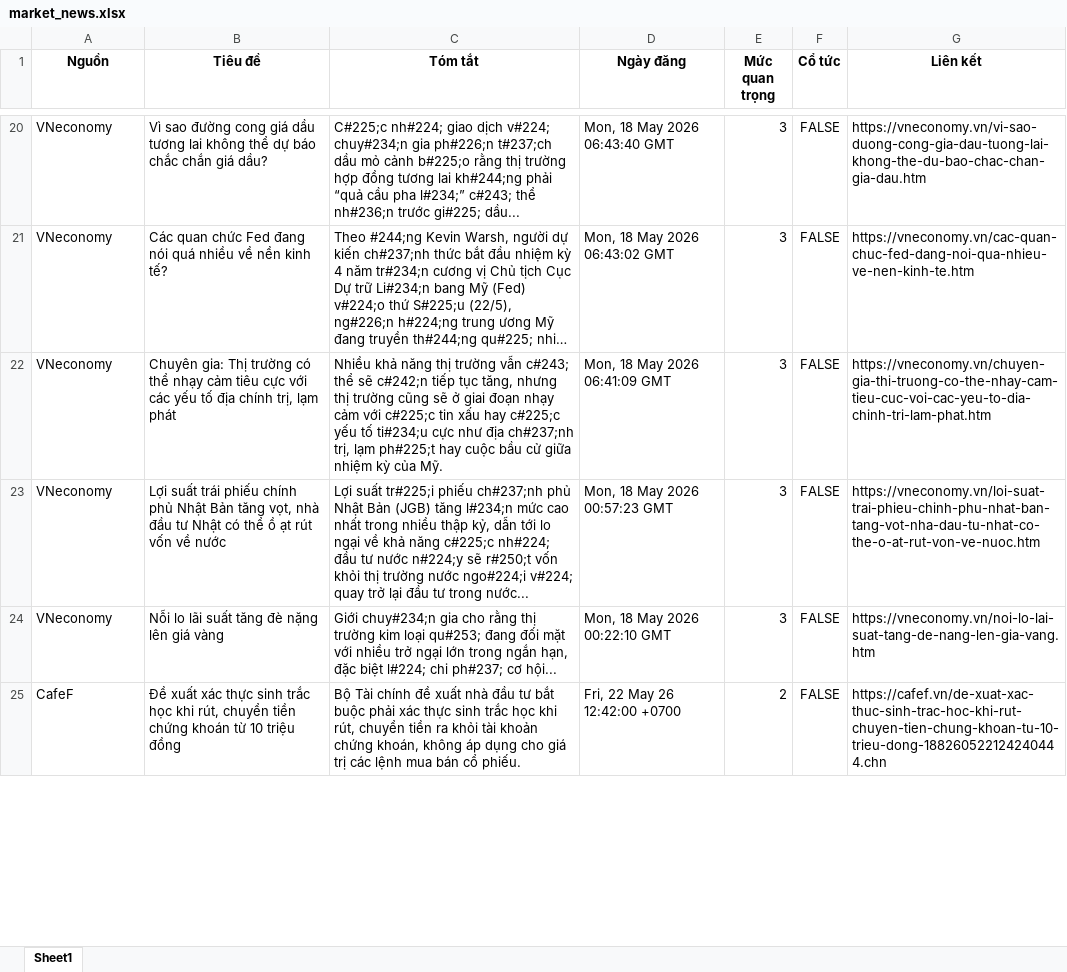
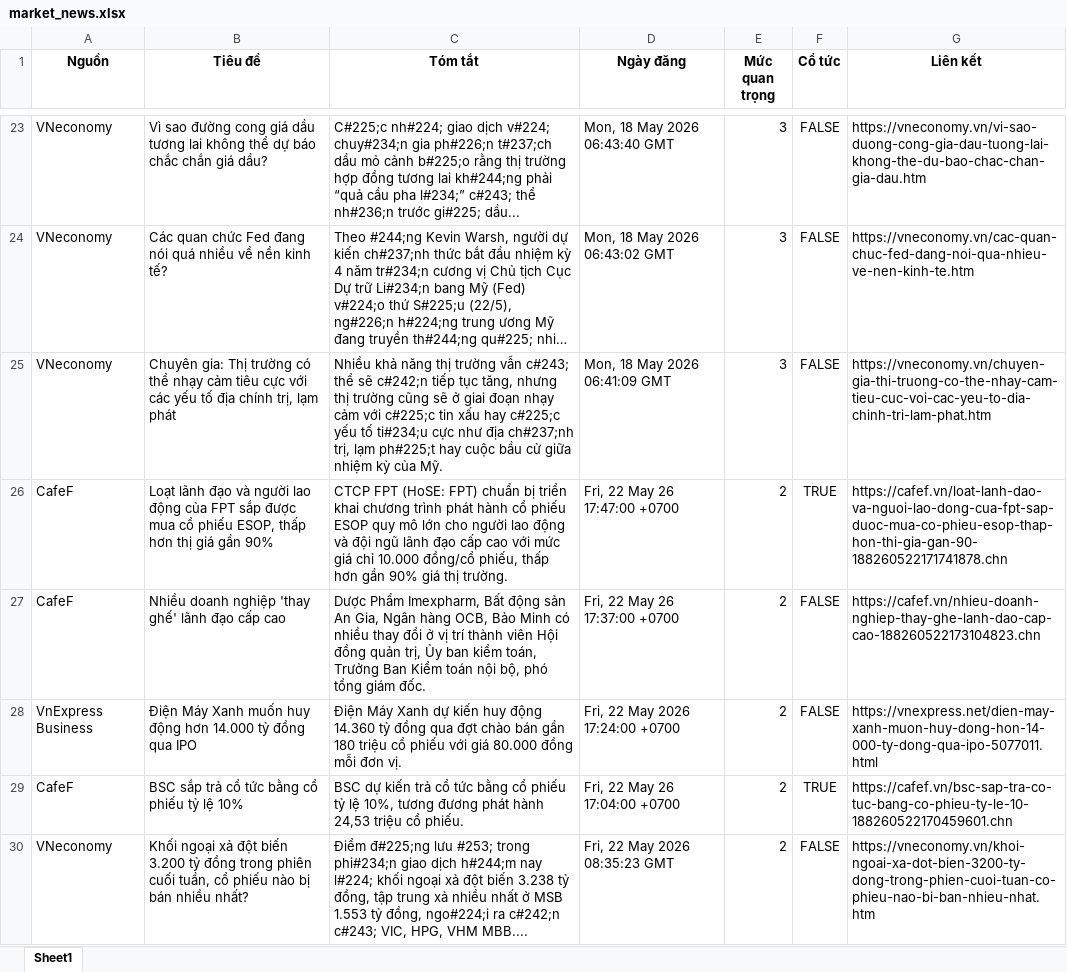
Before and after one commit to Ngoduc1110/ND, an Excel workbook: NEWS/market_news.xlsx, sheet Sheet1, drawn as a sheet; only a part is shown, gaps mark what is left out; the shorter side is filled out with more unchanged rows; long unchanged cells end in …; values as stored, in another font and other column widths than the file's, no borders; removed rows and columns are numbered as before the commit, all else as after; the diff covers the shown part only; the diff names each change by its address in the sheet, - before the commit and + after, or states it on an @@ line.

Commit message:
Auto-update data and report at 2026-05-22 19:32

```diff
--- a/NEWS/market_news.xlsx (sheet Sheet1)
+++ b/NEWS/market_news.xlsx (sheet Sheet1)
-row 23: VNeconomy | Lợi suất trái phiếu chính phủ Nhật Bản tăng vọt, nhà đầu tư Nhật có thể ồ ạt rút vốn về nước | Lợi suất tr#225;i phiếu ch#237;nh phủ Nhật Bản (JGB) tăng l#234;n mức cao nhất trong nhiều thập kỷ, dẫn tới lo ngại về khả năng c#225;c nh#224; đầu tư nước n#224;y sẽ r#250;t vốn khỏi thị trường nước ngo#224;i v#224; quay trở lại đầu tư trong nước... | Mon, 18 May 2026 00:57:23 GMT | 3 | FALSE | https://vneconomy.vn/loi-suat-trai-phieu-chinh-phu-nhat-ban-tang-vot-nha-dau-tu-nhat-co-the-o-at-rut-von-ve-nuoc.htm
-row 24: VNeconomy | Nỗi lo lãi suất tăng đè nặng lên giá vàng | Giới chuy#234;n gia cho rằng thị trường kim loại qu#253; đang đối mặt với nhiều trở ngại lớn trong ngắn hạn, đặc biệt l#224; chi ph#237; cơ hội... | Mon, 18 May 2026 00:22:10 GMT | 3 | FALSE | https://vneconomy.vn/noi-lo-lai-suat-tang-de-nang-len-gia-vang.htm
+row 26: CafeF | Loạt lãnh đạo và người lao động của FPT sắp được mua cổ phiếu ESOP, thấp hơn thị giá gần 90% | CTCP FPT (HoSE: FPT) chuẩn bị triển khai chương trình phát hành cổ phiếu ESOP quy mô lớn cho người lao động và đội ngũ lãnh đạo cấp cao với mức giá chỉ 10.000 đồng/cổ phiếu, thấp hơn gần 90% giá thị trường. | Fri, 22 May 26 17:47:00 +0700 | 2 | TRUE | https://cafef.vn/loat-lanh-dao-va-nguoi-lao-dong-cua-fpt-sap-duoc-mua-co-phieu-esop-thap-hon-thi-gia-gan-90-188260522171741878.chn
+row 27: CafeF | Nhiều doanh nghiệp 'thay ghế' lãnh đạo cấp cao | Dược Phẩm Imexpharm, Bất động sản An Gia, Ngân hàng OCB, Bảo Minh có nhiều thay đổi ở vị trí thành viên Hội đồng quản trị, Ủy ban kiểm toán, Trưởng Ban Kiểm toán nội bộ, phó tổng giám đốc. | Fri, 22 May 26 17:37:00 +0700 | 2 | FALSE | https://cafef.vn/nhieu-doanh-nghiep-thay-ghe-lanh-dao-cap-cao-188260522173104823.chn
+row 28: VnExpress Business | Điện Máy Xanh muốn huy động hơn 14.000 tỷ đồng qua IPO | Điện Máy Xanh dự kiến huy động 14.360 tỷ đồng qua đợt chào bán gần 180 triệu cổ phiếu với giá 80.000 đồng mỗi đơn vị. | Fri, 22 May 2026 17:24:00 +0700 | 2 | FALSE | https://vnexpress.net/dien-may-xanh-muon-huy-dong-hon-14-000-ty-dong-qua-ipo-5077011.html
+row 29: CafeF | BSC sắp trả cổ tức bằng cổ phiếu tỷ lệ 10% | BSC dự kiến trả cổ tức bằng cổ phiếu tỷ lệ 10%, tương đương phát hành 24,53 triệu cổ phiếu. | Fri, 22 May 26 17:04:00 +0700 | 2 | TRUE | https://cafef.vn/bsc-sap-tra-co-tuc-bang-co-phieu-ty-le-10-188260522170459601.chn
+row 30: VNeconomy | Khối ngoại xả đột biến 3.200 tỷ đồng trong phiên cuối tuần, cổ phiếu nào bị bán nhiều nhất? | Điểm đ#225;ng lưu #253; trong phi#234;n giao dịch h#244;m nay l#224; khối ngoại xả đột biến 3.238 tỷ đồng, tập trung xả nhiều nhất ở MSB 1.553 tỷ đồng, ngo#224;i ra c#242;n c#243; VIC, HPG, VHM MBB.... | Fri, 22 May 2026 08:35:23 GMT | 2 | FALSE | https://vneconomy.vn/khoi-ngoai-xa-dot-bien-3200-ty-dong-trong-phien-cuoi-tuan-co-phieu-nao-bi-ban-nhieu-nhat.htm
```
Also changed, not shown: 16 added rows, 15 removed rows and 3 edited cells elsewhere in this sheet, 12 other files.
